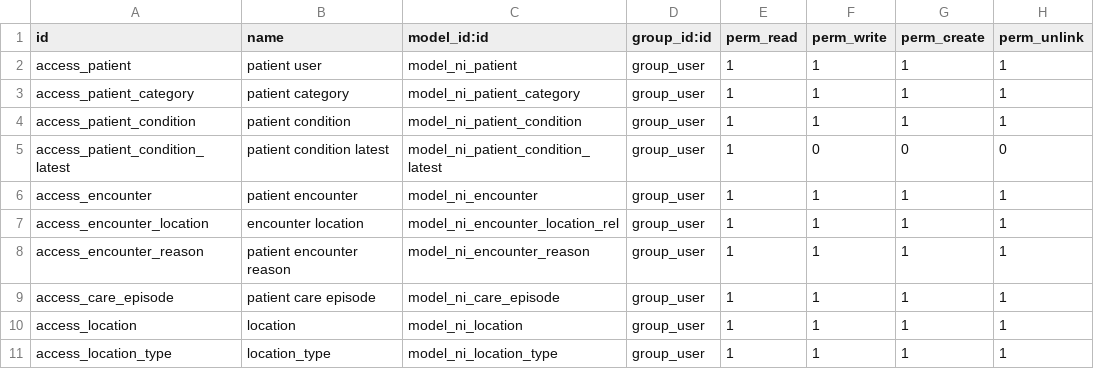
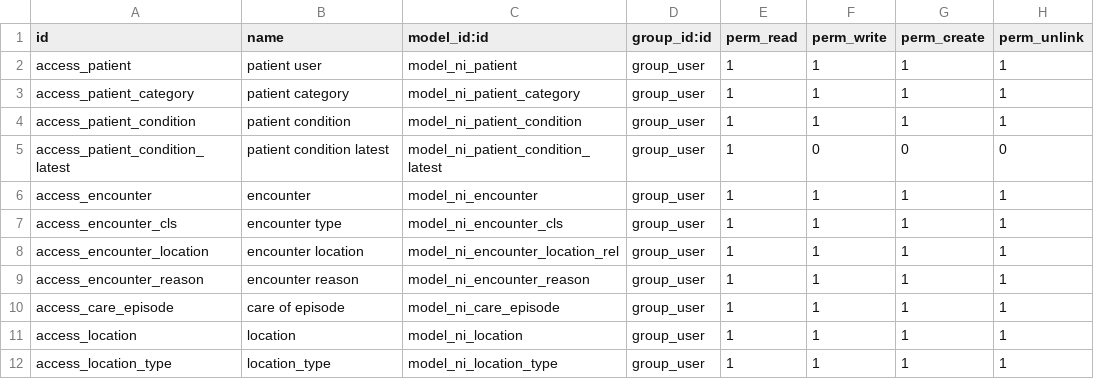
Before and after one commit to nirun-life/nirun, a CSV file: nirun_patient/security/ir.model.access.csv, drawn as a sheet.

Commit message:
[IMP] nirun_patient: add cls for encounter

```diff
--- a/nirun_patient/security/ir.model.access.csv
+++ b/nirun_patient/security/ir.model.access.csv
@@ -5,6 +5,7 @@ access_patient_condition,patient condition,model_ni_patient_condition,group_user
 access_patient_condition_latest,patient condition latest,model_ni_patient_condition_latest,group_user,1,0,0,0
-access_encounter,patient encounter,model_ni_encounter,group_user,1,1,1,1
+access_encounter,encounter,model_ni_encounter,group_user,1,1,1,1
+access_encounter_cls,encounter type,model_ni_encounter_cls,group_user,1,1,1,1
 access_encounter_location,encounter location,model_ni_encounter_location_rel,group_user,1,1,1,1
-access_encounter_reason,patient encounter reason,model_ni_encounter_reason,group_user,1,1,1,1
-access_care_episode,patient care episode,model_ni_care_episode,group_user,1,1,1,1
+access_encounter_reason,encounter reason,model_ni_encounter_reason,group_user,1,1,1,1
+access_care_episode,care of episode,model_ni_care_episode,group_user,1,1,1,1
 access_location,location,model_ni_location,group_user,1,1,1,1
```
Also changed, not shown: 6 other files.
